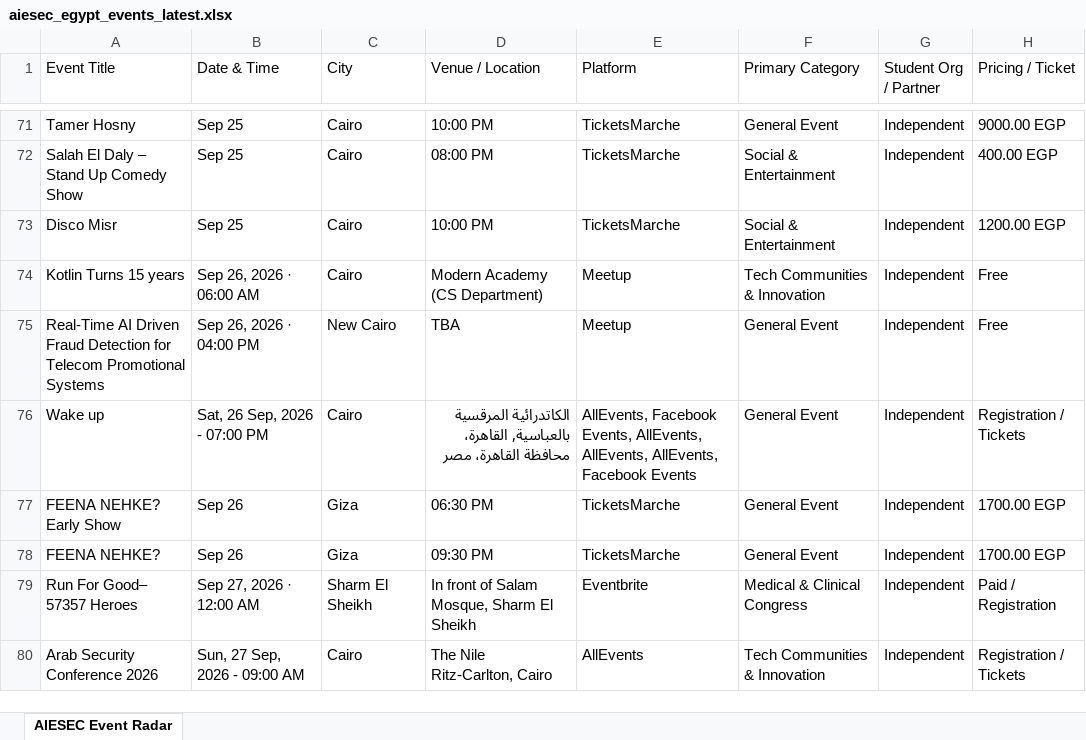
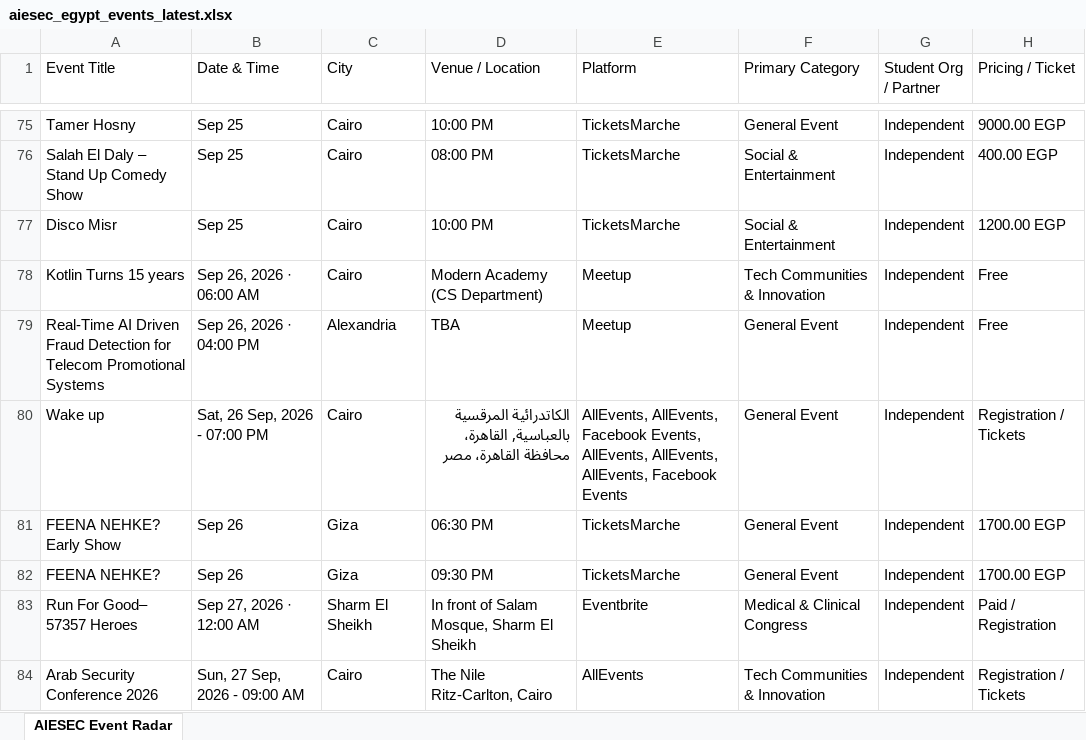
Before and after one commit to abdelrahmanmotazz/aiesec-event-radar, an Excel workbook: data/aiesec_egypt_events_latest.xlsx, sheet AIESEC Event Radar, drawn as a sheet; only a part is shown, gaps mark what is left out; values as stored, in another font and other column widths than the file's, no borders; addresses are those after the commit; the diff covers the shown part only; the diff names each change by its address in the sheet, - before the commit and + after, or states it on an @@ line.

```diff
--- a/data/aiesec_egypt_events_latest.xlsx (sheet AIESEC Event Radar)
+++ b/data/aiesec_egypt_events_latest.xlsx (sheet AIESEC Event Radar)
-C79 (City): New Cairo
+C79 (City): Alexandria
-E80 (Platform): AllEvents, Facebook Events,…
+E80 (Platform): AllEvents, AllEvents, Facebook Events,…
```
Also changed, not shown: 28 added rows, 23 removed rows, 9 moved rows and 17 edited cells elsewhere in this sheet, 7 other files.
